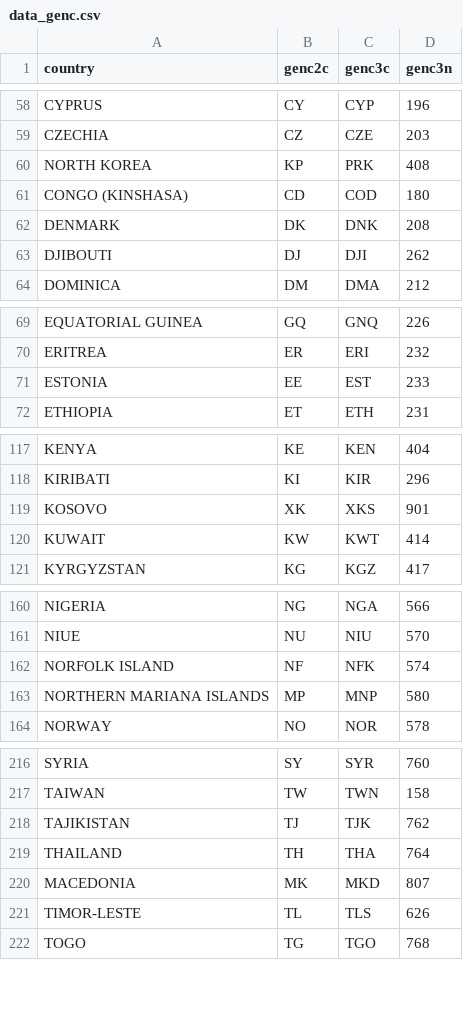
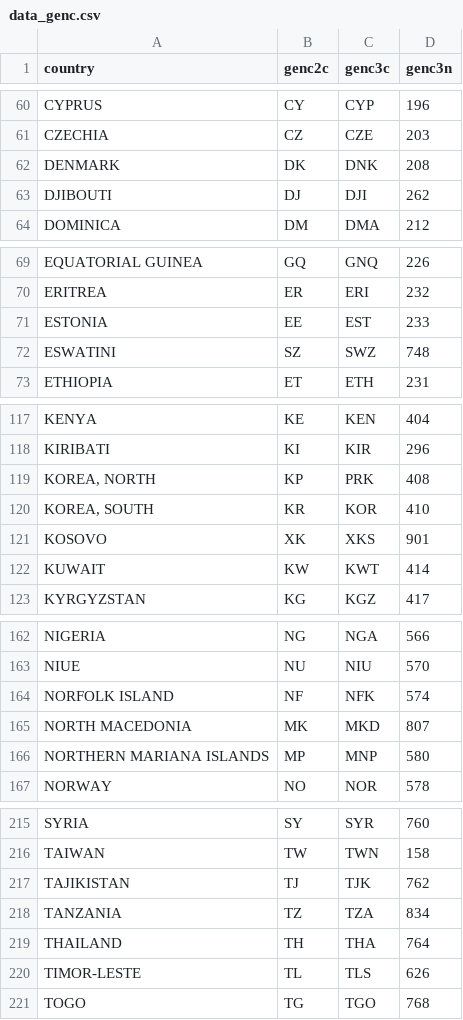
Before and after one commit to vincentarelbundock/countrycode, a CSV file: dictionary/data_genc.csv, drawn as a sheet; only a part is shown, gaps mark what is left out; the diff covers the shown part only.

Commit message:
Update GENC
Note that no GENC codes actually change, but the scraper is fixed and data_genc gets a few revisions.

```diff
--- a/dictionary/data_genc.csv
+++ b/dictionary/data_genc.csv
@@ -59,4 +61,2 @@ CYPRUS,CY,CYP,196
 CZECHIA,CZ,CZE,203
-NORTH KOREA,KP,PRK,408
-CONGO (KINSHASA),CD,COD,180
 DENMARK,DK,DNK,208
@@ -71,2 +71,3 @@ ERITREA,ER,ERI,232
 ESTONIA,EE,EST,233
+ESWATINI,SZ,SWZ,748
 ETHIOPIA,ET,ETH,231
@@ -118,2 +118,4 @@ KENYA,KE,KEN,404
 KIRIBATI,KI,KIR,296
+"KOREA, NORTH",KP,PRK,408
+"KOREA, SOUTH",KR,KOR,410
 KOSOVO,XK,XKS,901
@@ -162,2 +164,3 @@ NIUE,NU,NIU,570
 NORFOLK ISLAND,NF,NFK,574
+NORTH MACEDONIA,MK,MKD,807
 NORTHERN MARIANA ISLANDS,MP,MNP,580
@@ -218,4 +217,4 @@ TAIWAN,TW,TWN,158
 TAJIKISTAN,TJ,TJK,762
+TANZANIA,TZ,TZA,834
 THAILAND,TH,THA,764
-MACEDONIA,MK,MKD,807
 TIMOR-LESTE,TL,TLS,626
```
Also changed, not shown: 1 removed row and 4 moved rows elsewhere in this file, 1 other file.
